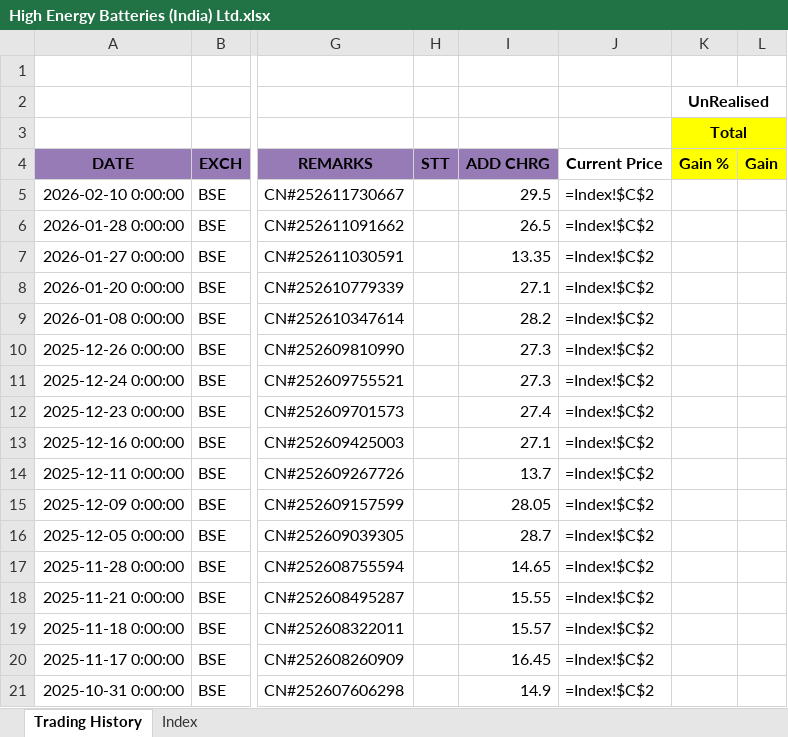
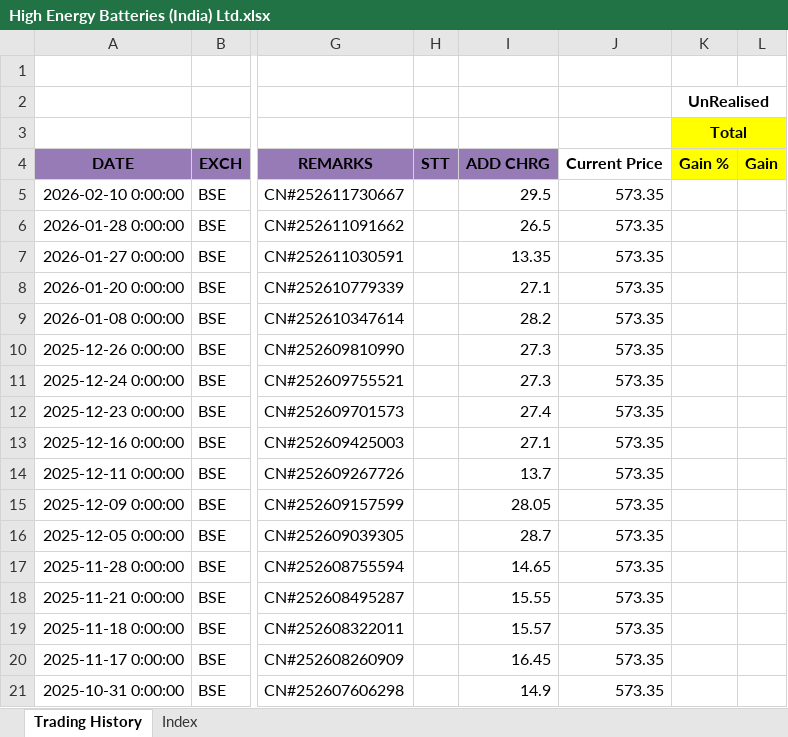
Before and after one commit to leninkumar-sv-office/pl-int, an Excel workbook: dumps/Stocks/High Energy Batteries (India) Ltd.xlsx, sheet Trading History, drawn as a sheet; only a part is shown, gaps mark what is left out; values as stored, in another font and other column widths than the file's, no borders; formulas without a stored value are shown as written; conditional formats not drawn; the diff covers the shown part only; the diff names each change by its address in the sheet, - before the commit and + after, or states it on an @@ line.

```diff
--- a/dumps/Stocks/High Energy Batteries (India) Ltd.xlsx (sheet Trading History)
+++ b/dumps/Stocks/High Energy Batteries (India) Ltd.xlsx (sheet Trading History)
-J5:J21: =Index!$C$2
+J5:J21: 573.35
```
Also changed, not shown: 7 added rows, 6 removed rows and 212 edited cells elsewhere in this sheet, sheet Index, dumps/Stocks/Bombay Burmah Trading Corporation Ltd.xlsx, dumps/Stocks/Coal India Ltd.xlsx, 11 other files.
